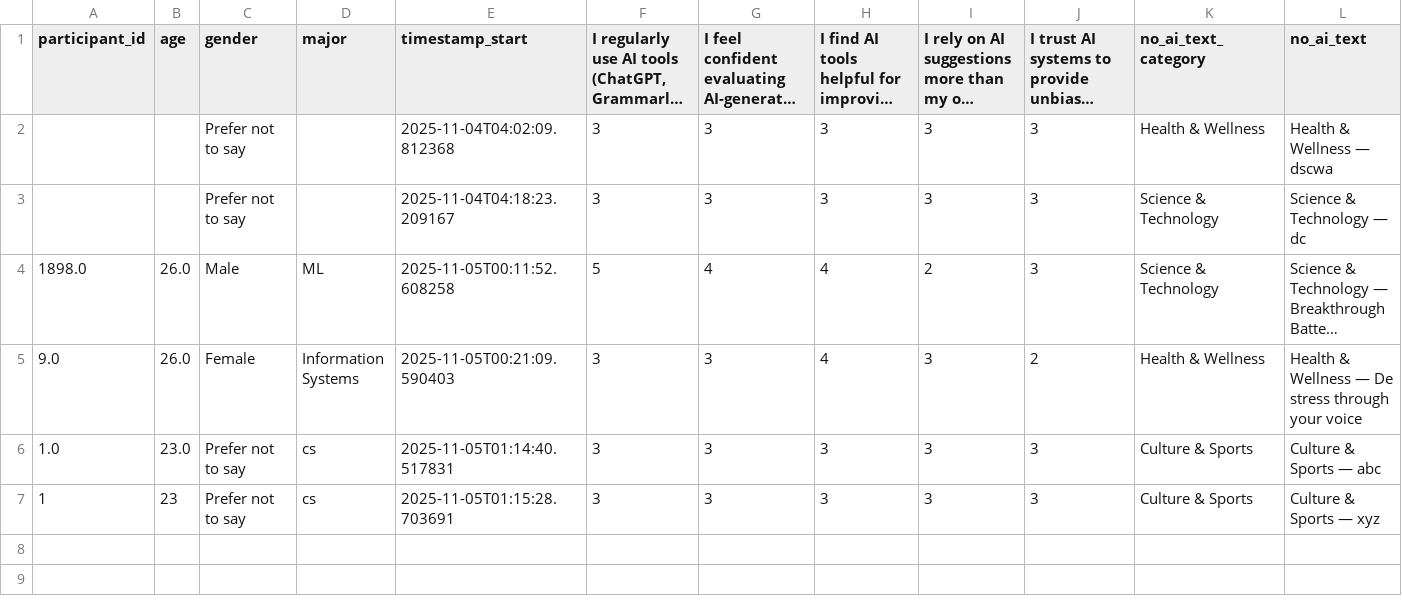
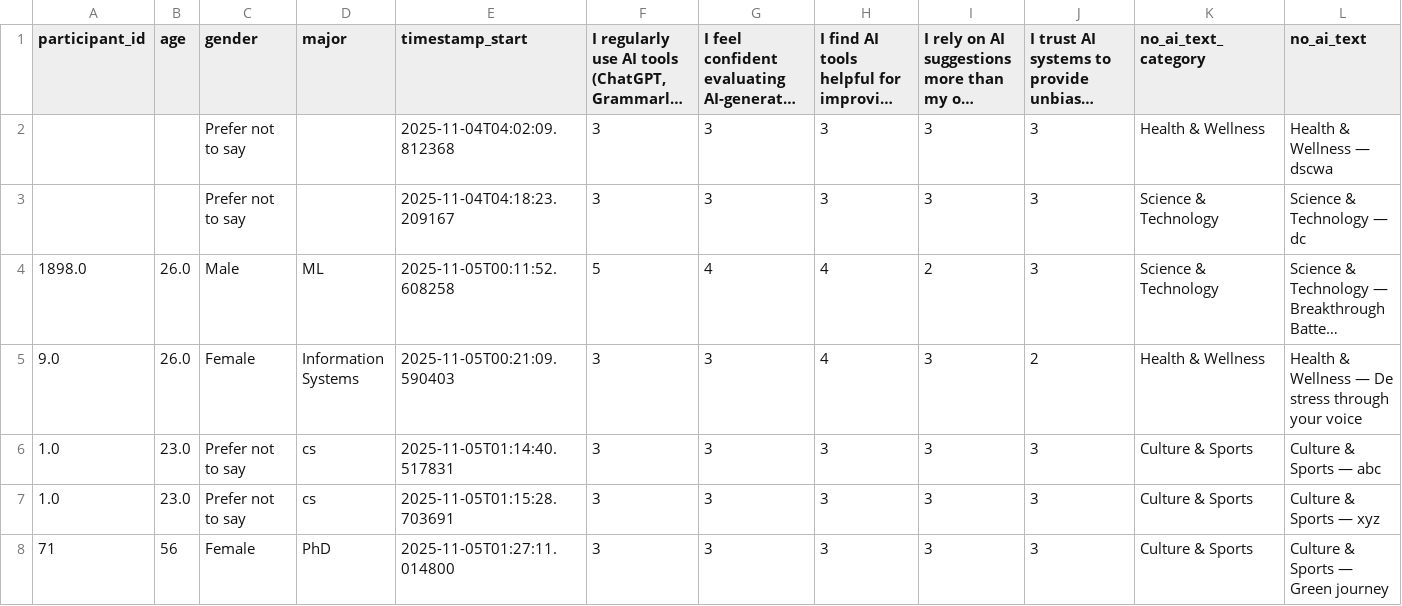
Before and after one commit to shreya222mishra/survey-app, a CSV file: responses.csv, drawn as a sheet; only a part is shown; long unchanged cells end in …; rows hold the shown columns only; the diff names each change by its address in the sheet, - before the commit and + after, or states it on an @@ line.

Commit message:
Update responses.csv - 2025-11-05 01:38:44

```diff
--- a/responses.csv
+++ b/responses.csv
-A7 (participant_id): 1
+A7 (participant_id): 1.0
-B7 (age): 23
+B7 (age): 23.0
+row 8: 71 | 56 | Female | PhD | 2025-11-05T01:27:11.014800 | 3 | 3 | 3 | 3 | 3 | Culture & Sports | Culture & Sports — Green journey
```
